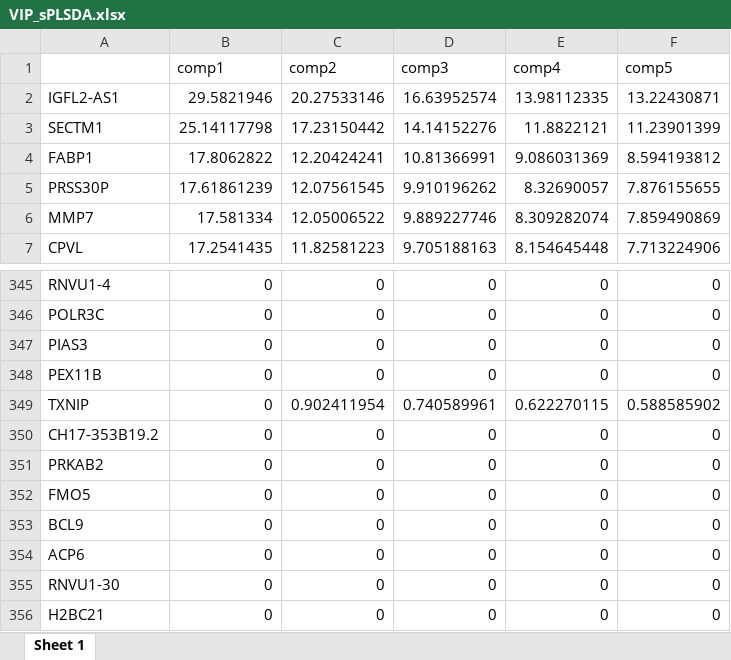
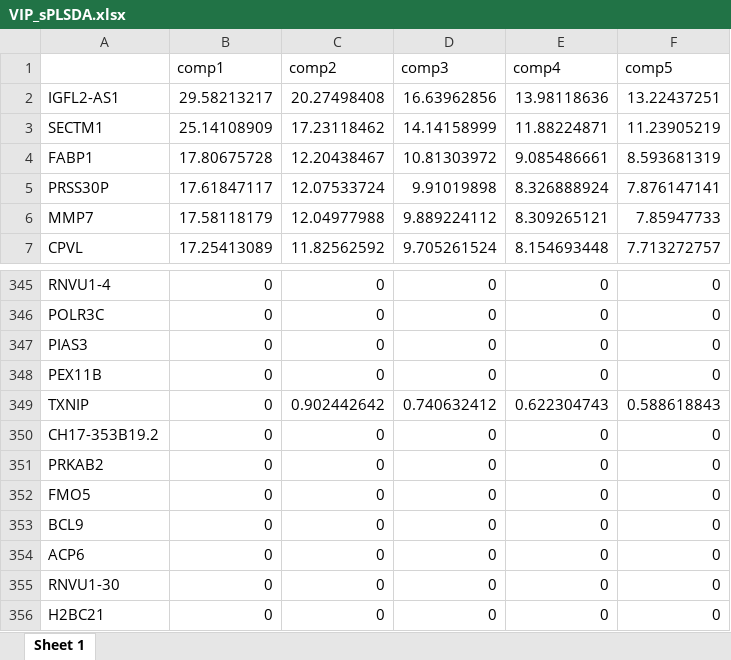
Before and after one commit to frgonzanu/TFM, an Excel workbook: Results/VIP_sPLSDA.xlsx, sheet Sheet 1, drawn as a sheet; only a part is shown, gaps mark what is left out; values as stored, in another font and other column widths than the file's, no borders; the diff covers the shown part only; the diff names each change by its address in the sheet, - before the commit and + after, or states it on an @@ line.

```diff
--- a/Results/VIP_sPLSDA.xlsx (sheet Sheet 1)
+++ b/Results/VIP_sPLSDA.xlsx (sheet Sheet 1)
-B2 (comp1): 29.5821946
+B2 (comp1): 29.58213217
-C2 (comp2): 20.27533146
+C2 (comp2): 20.27498408
-D2 (comp3): 16.63952574
+D2 (comp3): 16.63962856
-E2 (comp4): 13.98112335
+E2 (comp4): 13.98118636
-F2 (comp5): 13.22430871
+F2 (comp5): 13.22437251
-B3 (comp1): 25.14117798
+B3 (comp1): 25.14108909
-C3 (comp2): 17.23150442
+C3 (comp2): 17.23118462
-D3 (comp3): 14.14152276
+D3 (comp3): 14.14158999
-E3 (comp4): 11.8822121
+E3 (comp4): 11.88224871
-F3 (comp5): 11.23901399
+F3 (comp5): 11.23905219
-B4 (comp1): 17.8062822
+B4 (comp1): 17.80675728
-C4 (comp2): 12.20424241
+C4 (comp2): 12.20438467
-D4 (comp3): 10.81366991
+D4 (comp3): 10.81303972
-E4 (comp4): 9.086031369
+E4 (comp4): 9.085486661
-F4 (comp5): 8.594193812
+F4 (comp5): 8.593681319
-B5 (comp1): 17.61861239
+B5 (comp1): 17.61847117
-C5 (comp2): 12.07561545
+C5 (comp2): 12.07533724
-D5 (comp3): 9.910196262
+D5 (comp3): 9.91019898
-E5 (comp4): 8.32690057
+E5 (comp4): 8.326888924
-F5 (comp5): 7.876155655
+F5 (comp5): 7.876147141
-B6 (comp1): 17.581334
+B6 (comp1): 17.58118179
-C6 (comp2): 12.05006522
+C6 (comp2): 12.04977988
-D6 (comp3): 9.889227746
+D6 (comp3): 9.889224112
-E6 (comp4): 8.309282074
+E6 (comp4): 8.309265121
-F6 (comp5): 7.859490869
+F6 (comp5): 7.85947733
-B7 (comp1): 17.2541435
+B7 (comp1): 17.25413089
-C7 (comp2): 11.82581223
+C7 (comp2): 11.82562592
-D7 (comp3): 9.705188163
+D7 (comp3): 9.705261524
-E7 (comp4): 8.154645448
+E7 (comp4): 8.154693448
-F7 (comp5): 7.713224906
+F7 (comp5): 7.713272757
-C349 (comp2): 0.902411954
+C349 (comp2): 0.902442642
-D349 (comp3): 0.740589961
+D349 (comp3): 0.740632412
-E349 (comp4): 0.622270115
+E349 (comp4): 0.622304743
-F349 (comp5): 0.588585902
+F349 (comp5): 0.588618843
```
Also changed, not shown: 673 edited cells elsewhere in this sheet, 5 other files.
